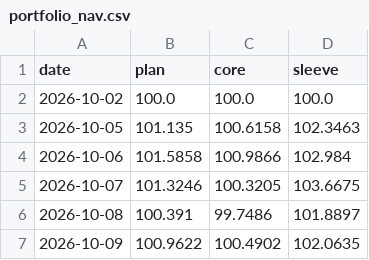
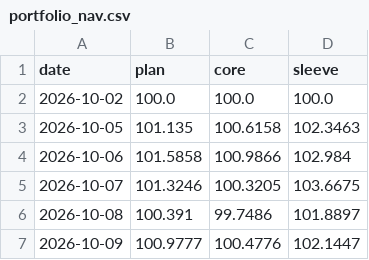
Before and after one commit to hsalehi10087/stock-scanner, a CSV file: portfolio_nav.csv, drawn as a sheet.

```diff
--- a/portfolio_nav.csv
+++ b/portfolio_nav.csv
@@ -6,2 +6,2 @@ date,plan,core,sleeve
 2026-10-08,100.391,99.7486,101.8897
-2026-10-09,100.9622,100.4902,102.0635
+2026-10-09,100.9777,100.4776,102.1447
```
